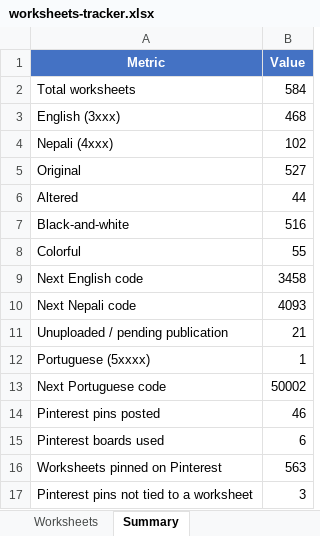
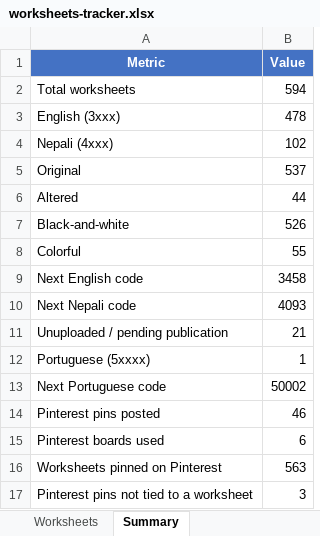
Before and after one commit to fiftytwo-52/freekidworksheets, an Excel workbook: worksheets-tracker.xlsx, sheet Summary, drawn as a sheet; values as stored, in another font and other column widths than the file's, no borders; the diff names each change by its address in the sheet, - before the commit and + after, or states it on an @@ line.

```diff
--- a/worksheets-tracker.xlsx (sheet Summary)
+++ b/worksheets-tracker.xlsx (sheet Summary)
-B2 (Value): 584
+B2 (Value): 594
-B3 (Value): 468
+B3 (Value): 478
-B5 (Value): 527
+B5 (Value): 537
-B7 (Value): 516
+B7 (Value): 526
```
Also changed, not shown: sheet Worksheets, 1 other file.
